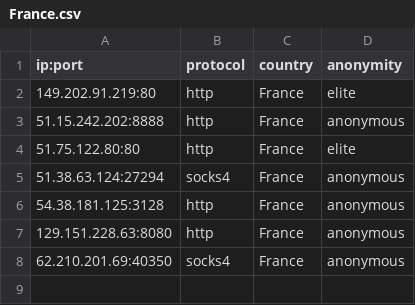
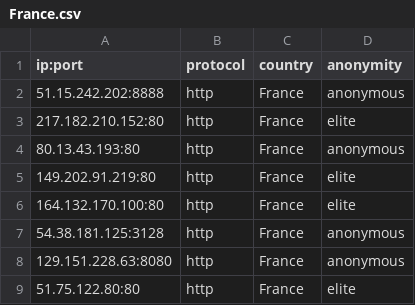
Before and after one commit to NoureddineRmila/daily-free-working-proxies, a CSV file: France.csv, drawn as a sheet.

```diff
--- a/France.csv
+++ b/France.csv
@@ -1,8 +1,9 @@
 ip:port,protocol,country,anonymity
+51.15.242.202:8888,http,France,anonymous
+217.182.210.152:80,http,France,elite
+80.13.43.193:80,http,France,anonymous
 149.202.91.219:80,http,France,elite
-51.15.242.202:8888,http,France,anonymous
-51.75.122.80:80,http,France,elite
-51.38.63.124:27294,socks4,France,anonymous
+164.132.170.100:80,http,France,elite
 54.38.181.125:3128,http,France,anonymous
 129.151.228.63:8080,http,France,anonymous
-62.210.201.69:40350,socks4,France,anonymous
+51.75.122.80:80,http,France,elite
```
Also changed, not shown: Germany.csv, United States.csv, 18 other files.
